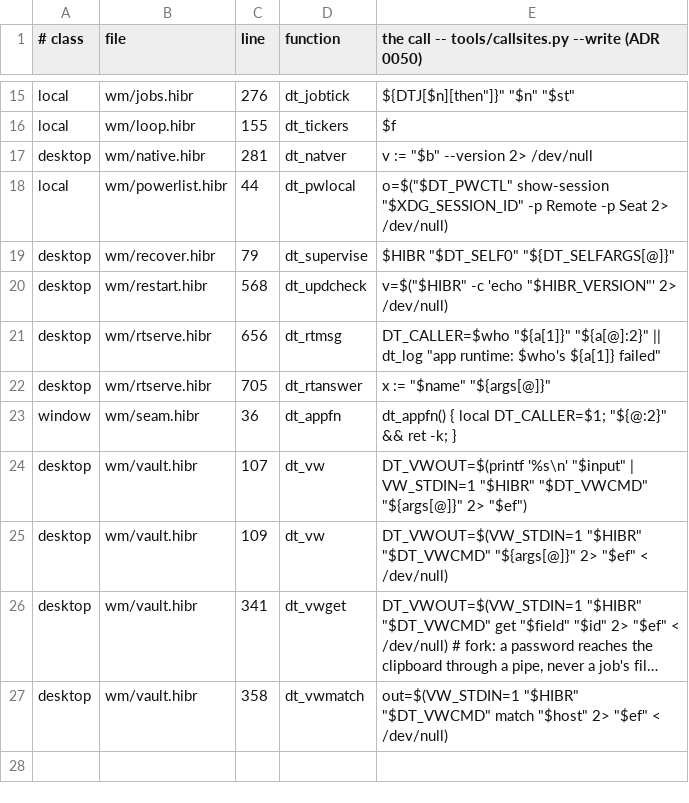
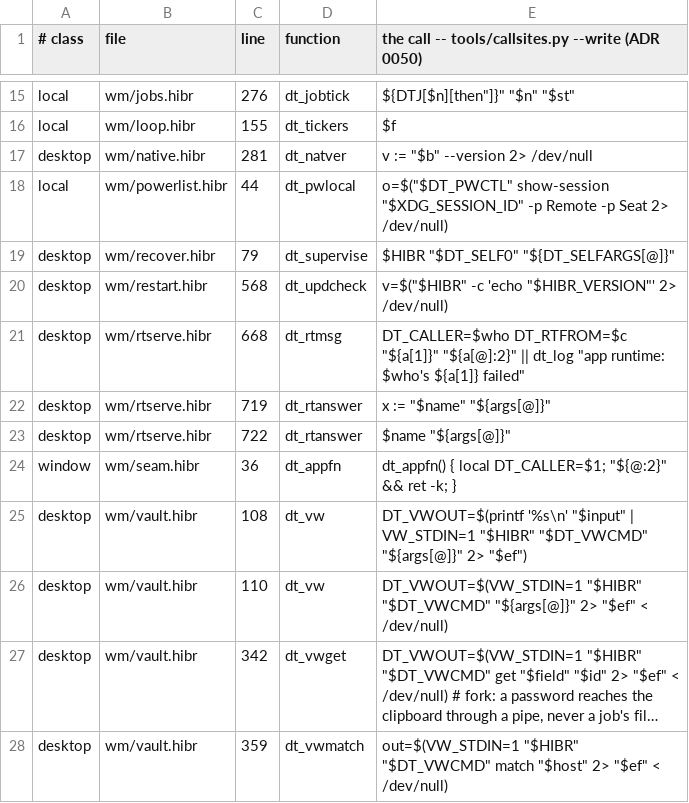
Before and after one commit to osakka/hibr, a TSV file: programs/desktop/callsites.tsv, drawn as a sheet; only a part is shown, gaps mark what is left out; long unchanged cells end in …; addresses are those after the commit; the diff names each change by its address in the sheet, - before the commit and + after, or states it on an @@ line.

```diff
--- a/programs/desktop/callsites.tsv
+++ b/programs/desktop/callsites.tsv
-C21 (line): 656
+C21 (line): 668
-E21: DT_CALLER=$who "${a[1]}" "${a[@]:2}"…
+E21: DT_CALLER=$who DT_RTFROM=$c "${a[1]}" "${a[@]:2}"…
-C22 (line): 705
+C22 (line): 719
+row 23: desktop | wm/rtserve.hibr | 722 | dt_rtanswer | $name "${args[@]}"
-C25 (line): 107
+C25 (line): 108
-C26 (line): 109
+C26 (line): 110
-C27 (line): 341
+C27 (line): 342
-C28 (line): 358
+C28 (line): 359
```
Also changed, not shown: docs/adr/0050-state.tsv, programs/desktop/interface.tsv, 17 other files.
